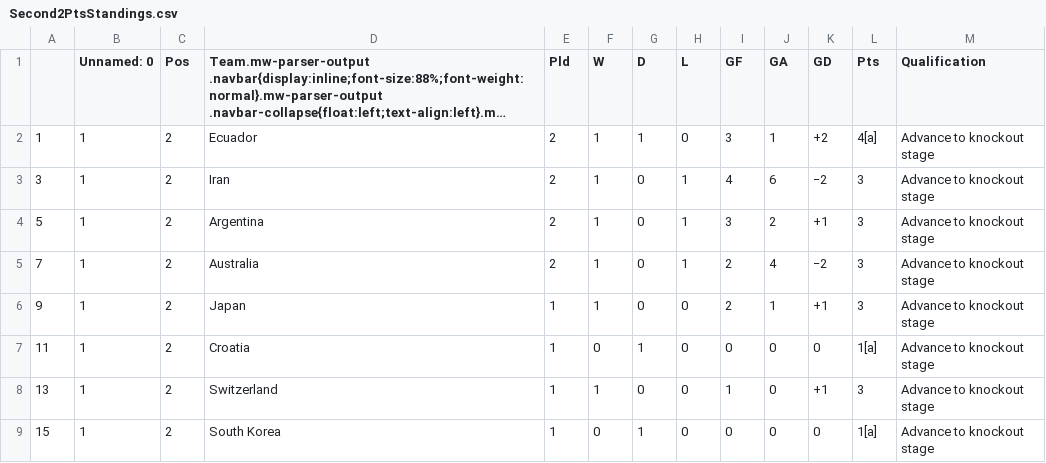
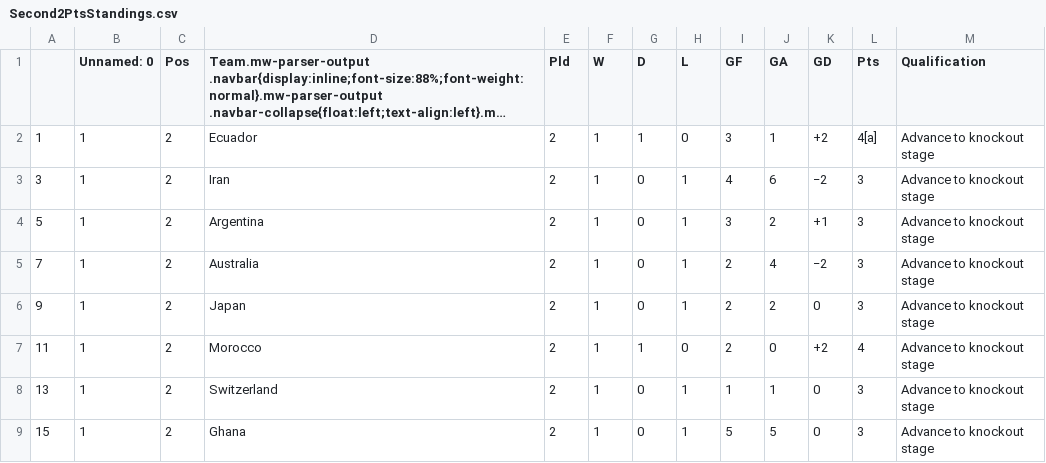
Before and after one commit to muabdali/betCalc, a CSV file: Second2PtsStandings.csv, drawn as a sheet; long unchanged cells end in ….

```diff
--- a/Second2PtsStandings.csv
+++ b/Second2PtsStandings.csv
@@ -5,5 +5,5 @@
 7,1,2,Australia,2,1,0,1,2,4,−2,3,Advance to knockout stage
-9,1,2,Japan,1,1,0,0,2,1,+1,3,Advance to knockout stage
-11,1,2,Croatia,1,0,1,0,0,0,0,1[a],Advance to knockout stage
-13,1,2,Switzerland,1,1,0,0,1,0,+1,3,Advance to knockout stage
-15,1,2,South Korea,1,0,1,0,0,0,0,1[a],Advance to knockout stage
+9,1,2,Japan,2,1,0,1,2,2,0,3,Advance to knockout stage
+11,1,2,Morocco,2,1,1,0,2,0,+2,4,Advance to knockout stage
+13,1,2,Switzerland,2,1,0,1,1,1,0,3,Advance to knockout stage
+15,1,2,Ghana,2,1,0,1,5,5,0,3,Advance to knockout stage
```
Also changed, not shown: First2ptstandings.csv, GroupG.csv, 7 other files.
